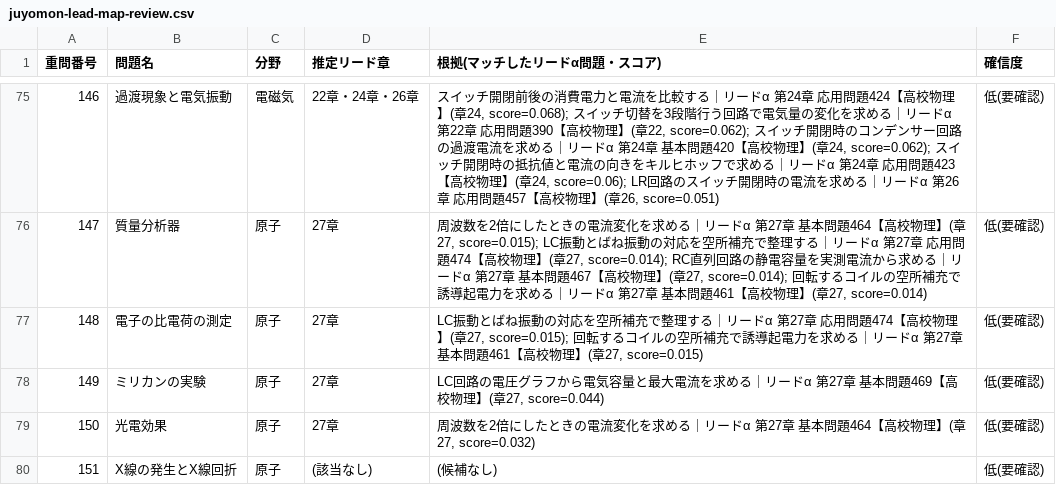
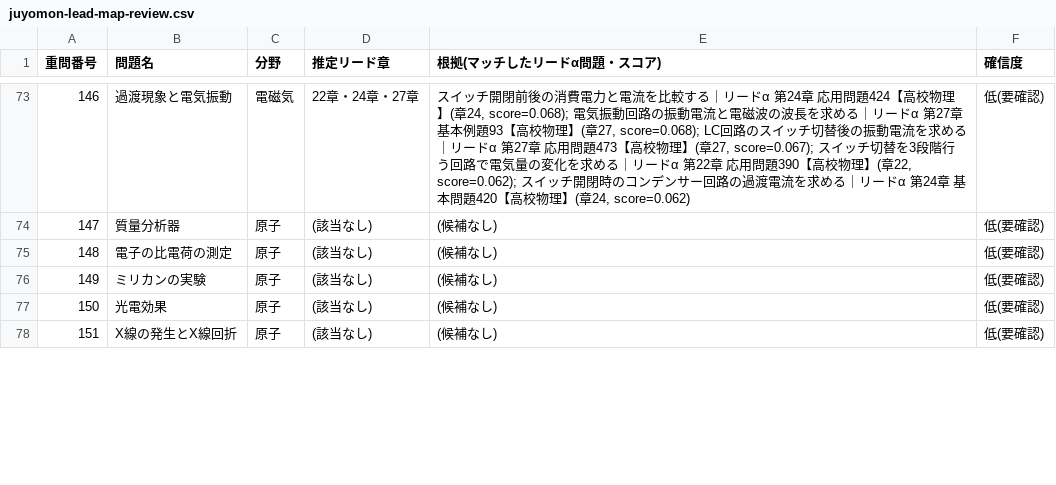
Before and after one commit to koukophysicschannel/physica, a CSV file: build/juyomon-lead-map-review.csv, drawn as a sheet; only a part is shown, gaps mark what is left out; the diff covers the shown part only.

```diff
--- a/build/juyomon-lead-map-review.csv
+++ b/build/juyomon-lead-map-review.csv
@@ -75,6 +73,6 @@
-146,過渡現象と電気振動,電磁気,22章・24章・26章,"スイッチ開閉前後の消費電力と電流を比較する｜リードα 第24章 応用問題424【高校物理】(章24, score=0.068); スイッチ切替を3段階行う回路で電気量の変化を求める｜リードα 第22章 応用問題390【高校物理】(章22, score=0.062); スイッチ開閉時のコンデンサー回路の過渡電流を求める｜リードα 第24章 基本問題420【高校物理】(章24, score=0.062); スイッチ開閉時の抵抗値と電流の向きをキルヒホッフで求める｜リードα 第24章 応用問題423【高校物理】(章24, score=0.06); LR回路のスイッチ開閉時の電流を求める｜リードα 第26章 応用問題457【高校物理】(章26, score=0.051)",低(要確認)
-147,質量分析器,原子,27章,"周波数を2倍にしたときの電流変化を求める｜リードα 第27章 基本問題464【高校物理】(章27, score=0.015); LC振動とばね振動の対応を空所補充で整理する｜リードα 第27章 応用問題474【高校物理】(章27, score=0.014); RC直列回路の静電容量を実測電流から求める｜リードα 第27章 基本問題467【高校物理】(章27, score=0.014); 回転するコイルの空所補充で誘導起電力を求める｜リードα 第27章 基本問題461【高校物理】(章27, score=0.014)",低(要確認)
-148,電子の比電荷の測定,原子,27章,"LC振動とばね振動の対応を空所補充で整理する｜リードα 第27章 応用問題474【高校物理】(章27, score=0.015); 回転するコイルの空所補充で誘導起電力を求める｜リードα 第27章 基本問題461【高校物理】(章27, score=0.015)",低(要確認)
-149,ミリカンの実験,原子,27章,"LC回路の電圧グラフから電気容量と最大電流を求める｜リードα 第27章 基本問題469【高校物理】(章27, score=0.044)",低(要確認)
-150,光電効果,原子,27章,"周波数を2倍にしたときの電流変化を求める｜リードα 第27章 基本問題464【高校物理】(章27, score=0.032)",低(要確認)
+146,過渡現象と電気振動,電磁気,22章・24章・27章,"スイッチ開閉前後の消費電力と電流を比較する｜リードα 第24章 応用問題424【高校物理】(章24, score=0.068); 電気振動回路の振動電流と電磁波の波長を求める｜リードα 第27章 基本例題93【高校物理】(章27, score=0.068); LC回路のスイッチ切替後の振動電流を求める｜リードα 第27章 応用問題473【高校物理】(章27, score=0.067); スイッチ切替を3段階行う回路で電気量の変化を求める｜リードα 第22章 応用問題390【高校物理】(章22, score=0.062); スイッチ開閉時のコンデンサー回路の過渡電流を求める｜リードα 第24章 基本問題420【高校物理】(章24, score=0.062)",低(要確認)
+147,質量分析器,原子,(該当なし),(候補なし),低(要確認)
+148,電子の比電荷の測定,原子,(該当なし),(候補なし),低(要確認)
+149,ミリカンの実験,原子,(該当なし),(候補なし),低(要確認)
+150,光電効果,原子,(該当なし),(候補なし),低(要確認)
 151,X線の発生とX線回折,原子,(該当なし),(候補なし),低(要確認)
```
Also changed, not shown: 2 added rows, 2 removed rows and 70 edited cells elsewhere in this file, 6 other files.
